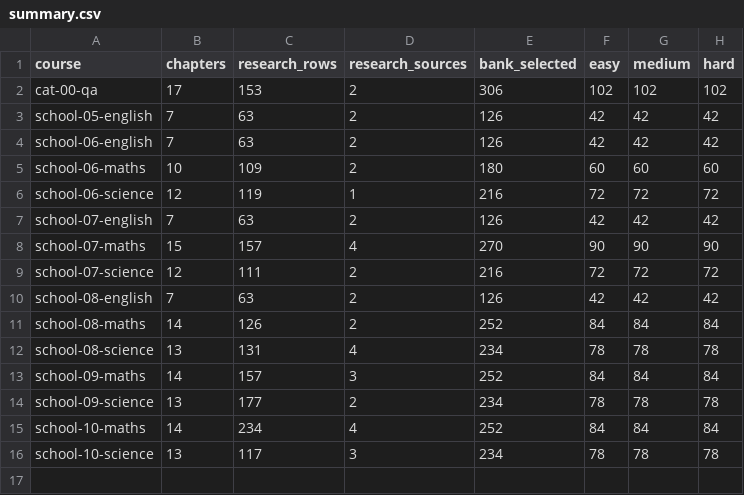
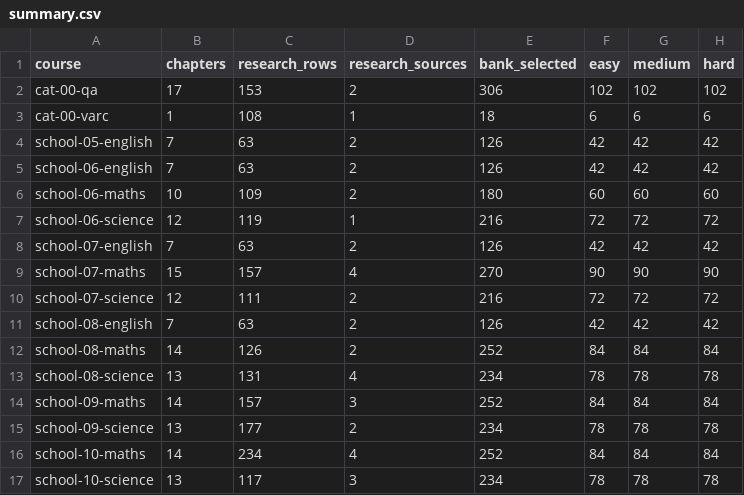
Before and after one commit to solidsforyou/moneymoments-media, a CSV file: content/arena/sheets/summary.csv, drawn as a sheet.

```diff
--- a/content/arena/sheets/summary.csv
+++ b/content/arena/sheets/summary.csv
@@ -2,2 +2,3 @@ course,chapters,research_rows,research_sources,bank_selected,easy,medium,hard
 cat-00-qa,17,153,2,306,102,102,102
+cat-00-varc,1,108,1,18,6,6,6
 school-05-english,7,63,2,126,42,42,42
```
Also changed, not shown: content/arena/bank/school-08-science.csv, memory/memory.csv, 2 other files.
